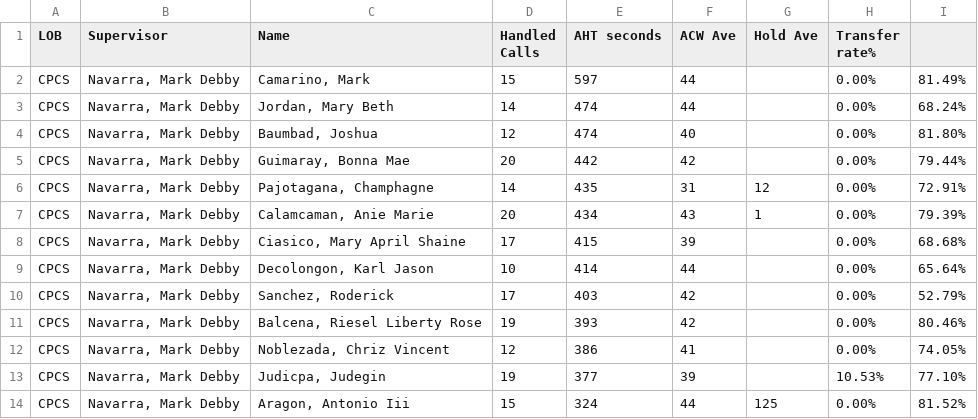
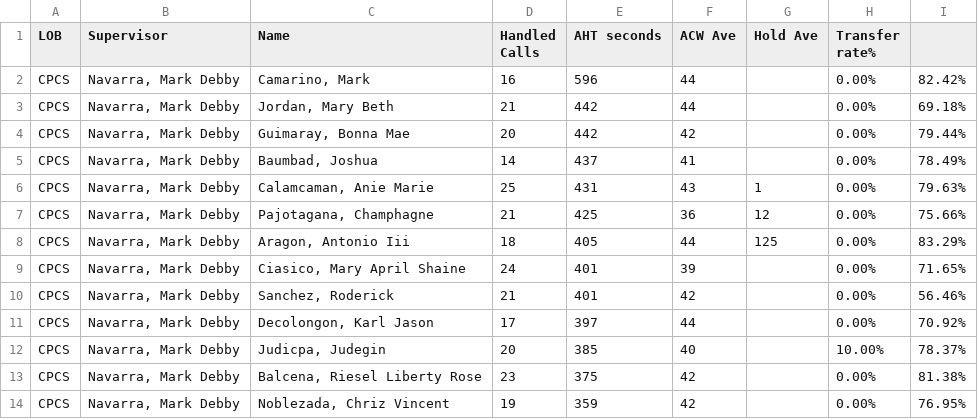
Before and after one commit to CGS-J/CPCS-AHT, a CSV file: cpcs.csv, drawn as a sheet; only a part is shown; the diff covers the shown part only.

```diff
--- a/cpcs.csv
+++ b/cpcs.csv
@@ -1,14 +1,14 @@
 LOB,Supervisor,Name ,Handled Calls ,AHT seconds,ACW Ave,Hold Ave,Transfer rate%,
-CPCS,"Navarra, Mark Debby","Camarino, Mark",15,597,44,,0.00%,81.49%
-CPCS,"Navarra, Mark Debby","Jordan, Mary Beth",14,474,44,,0.00%,68.24%
-CPCS,"Navarra, Mark Debby","Baumbad, Joshua",12,474,40,,0.00%,81.80%
+CPCS,"Navarra, Mark Debby","Camarino, Mark",16,596,44,,0.00%,82.42%
+CPCS,"Navarra, Mark Debby","Jordan, Mary Beth",21,442,44,,0.00%,69.18%
 CPCS,"Navarra, Mark Debby","Guimaray, Bonna Mae",20,442,42,,0.00%,79.44%
-CPCS,"Navarra, Mark Debby","Pajotagana, Champhagne",14,435,31,12,0.00%,72.91%
-CPCS,"Navarra, Mark Debby","Calamcaman, Anie Marie",20,434,43,1,0.00%,79.39%
-CPCS,"Navarra, Mark Debby","Ciasico, Mary April Shaine",17,415,39,,0.00%,68.68%
-CPCS,"Navarra, Mark Debby","Decolongon, Karl Jason",10,414,44,,0.00%,65.64%
-CPCS,"Navarra, Mark Debby","Sanchez, Roderick",17,403,42,,0.00%,52.79%
-CPCS,"Navarra, Mark Debby","Balcena, Riesel Liberty Rose",19,393,42,,0.00%,80.46%
-CPCS,"Navarra, Mark Debby","Noblezada, Chriz Vincent",12,386,41,,0.00%,74.05%
-CPCS,"Navarra, Mark Debby","Judicpa, Judegin",19,377,39,,10.53%,77.10%
-CPCS,"Navarra, Mark Debby","Aragon, Antonio Iii",15,324,44,125,0.00%,81.52%
+CPCS,"Navarra, Mark Debby","Baumbad, Joshua",14,437,41,,0.00%,78.49%
+CPCS,"Navarra, Mark Debby","Calamcaman, Anie Marie",25,431,43,1,0.00%,79.63%
+CPCS,"Navarra, Mark Debby","Pajotagana, Champhagne",21,425,36,12,0.00%,75.66%
+CPCS,"Navarra, Mark Debby","Aragon, Antonio Iii",18,405,44,125,0.00%,83.29%
+CPCS,"Navarra, Mark Debby","Ciasico, Mary April Shaine",24,401,39,,0.00%,71.65%
+CPCS,"Navarra, Mark Debby","Sanchez, Roderick",21,401,42,,0.00%,56.46%
+CPCS,"Navarra, Mark Debby","Decolongon, Karl Jason",17,397,44,,0.00%,70.92%
+CPCS,"Navarra, Mark Debby","Judicpa, Judegin",20,385,40,,10.00%,78.37%
+CPCS,"Navarra, Mark Debby","Balcena, Riesel Liberty Rose",23,375,42,,0.00%,81.38%
+CPCS,"Navarra, Mark Debby","Noblezada, Chriz Vincent",19,359,42,,0.00%,76.95%
```
Also changed, not shown: 2 added rows and 15 edited cells elsewhere in this file, cpcsAHT.csv, 1 other file.
